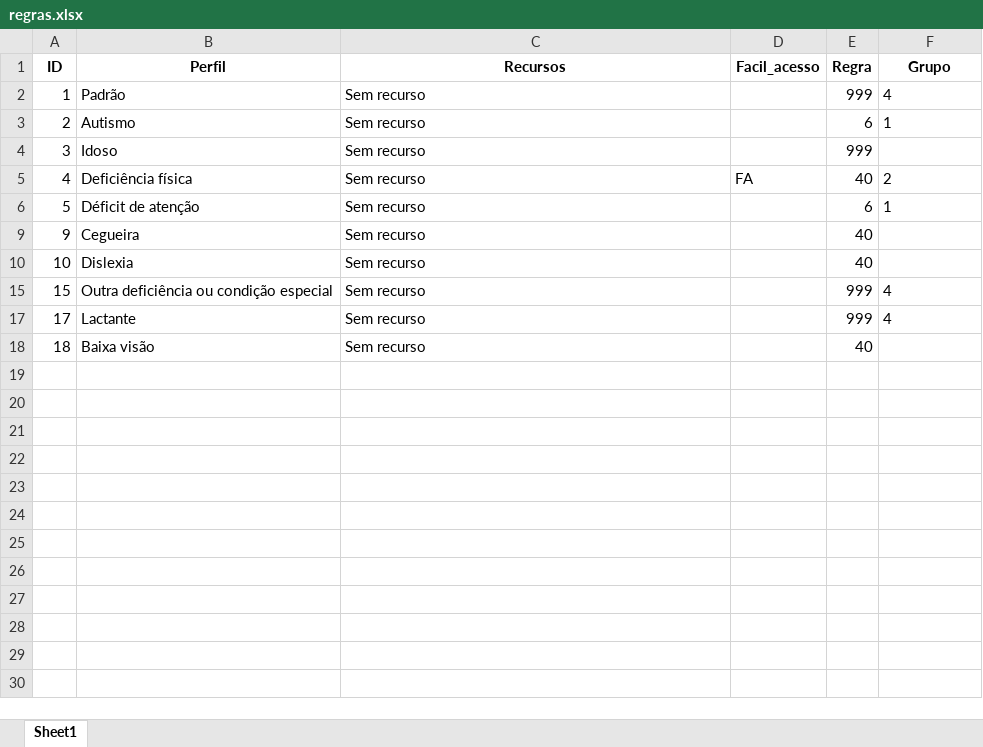
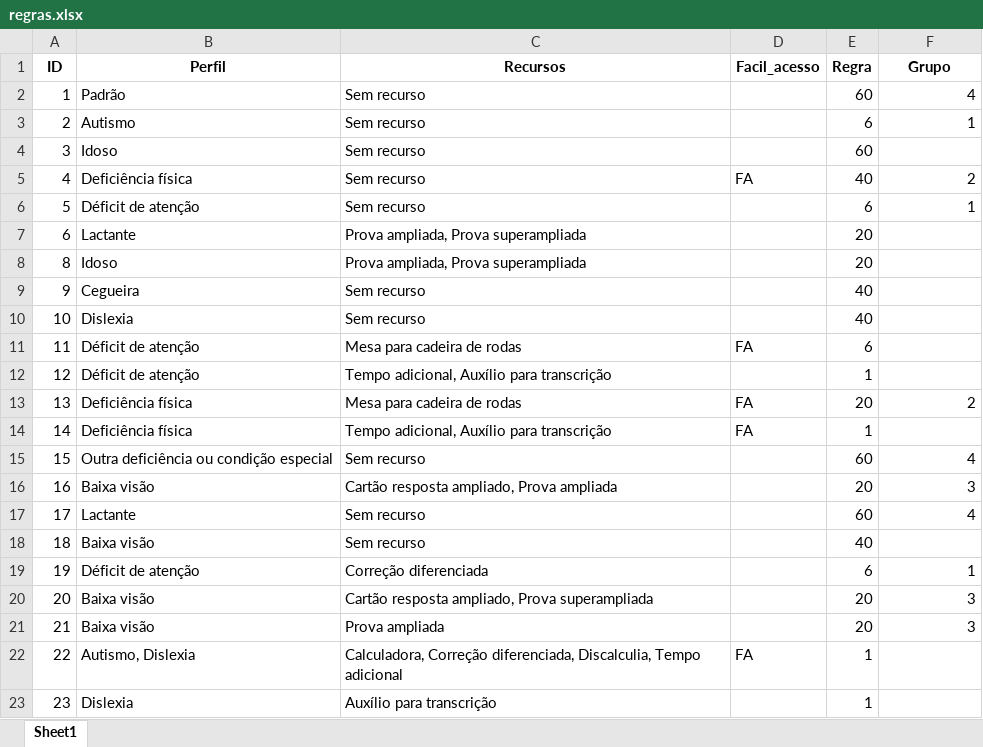
Before and after one commit to lucasleirbag/ensalamento_modular, an Excel workbook: data/regras.xlsx, sheet Sheet1, drawn as a sheet; values as stored, in another font and other column widths than the file's, no borders; the diff names each change by its address in the sheet, - before the commit and + after, or states it on an @@ line.

```diff
--- a/data/regras.xlsx (sheet Sheet1)
+++ b/data/regras.xlsx (sheet Sheet1)
-E2 (Regra): 999
+E2 (Regra): 60
-F2:F3 alignment: left
+F2:F3 alignment: right
-E4 (Regra): 999
+E4 (Regra): 60
-F5:F6 alignment: left
+F5:F6 alignment: right
@@ row 7 unhidden: 6 | Lactante | Prova ampliada, Prova superampliada |  | 20 @@
@@ row 8 unhidden: 8 | Idoso | Prova ampliada, Prova superampliada |  | 20 @@
@@ row 11 unhidden: 11 | Déficit de atenção | Mesa para cadeira de rodas | FA | 6 @@
@@ row 12 unhidden: 12 | Déficit de atenção | Tempo adicional, Auxílio para transcrição |  | 1 @@
@@ row 13 unhidden: 13 | Deficiência física | Mesa para cadeira de rodas | FA | 20 | 2 @@
@@ row 14 unhidden: 14 | Deficiência física | Tempo adicional, Auxílio para transcrição | FA | 1 @@
-E15 (Regra): 999
+E15 (Regra): 60
-F15 alignment: left
+F15 alignment: right
@@ row 16 unhidden: 16 | Baixa visão | Cartão resposta ampliado, Prova ampliada |  | 20 | 3 @@
-E17 (Regra): 999
+E17 (Regra): 60
-F17 alignment: left
+F17 alignment: right
@@ row 19 unhidden: 19 | Déficit de atenção | Correção diferenciada |  | 6 | 1 @@
@@ row 20 unhidden: 20 | Baixa visão | Cartão resposta ampliado, Prova superampliada |  | 20 | 3 @@
@@ row 21 unhidden: 21 | Baixa visão | Prova ampliada |  | 20 | 3 @@
+row 22: 22 | Autismo, Dislexia | Calculadora, Correção diferenciada, Discalculia, Tempo adicional | FA | 1
+row 23: 23 | Dislexia | Auxílio para transcrição |  | 1
```
Also changed, not shown: data/grupos.xlsx, data_dist/candidatos.xlsx, 1 other file.
